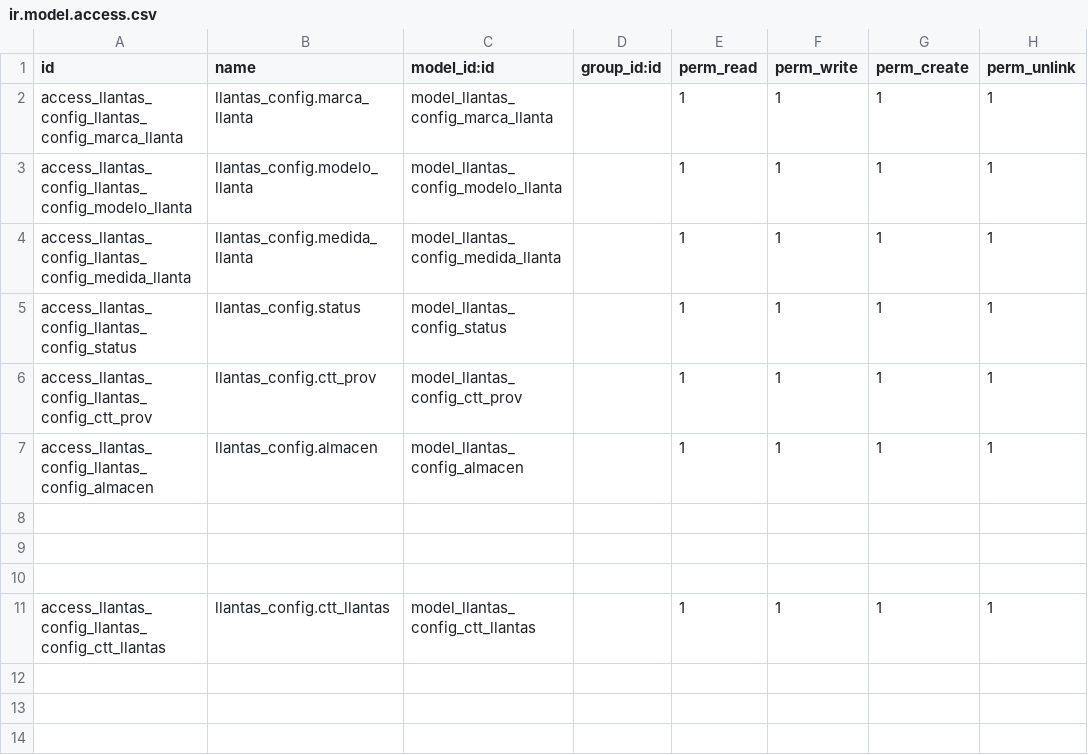
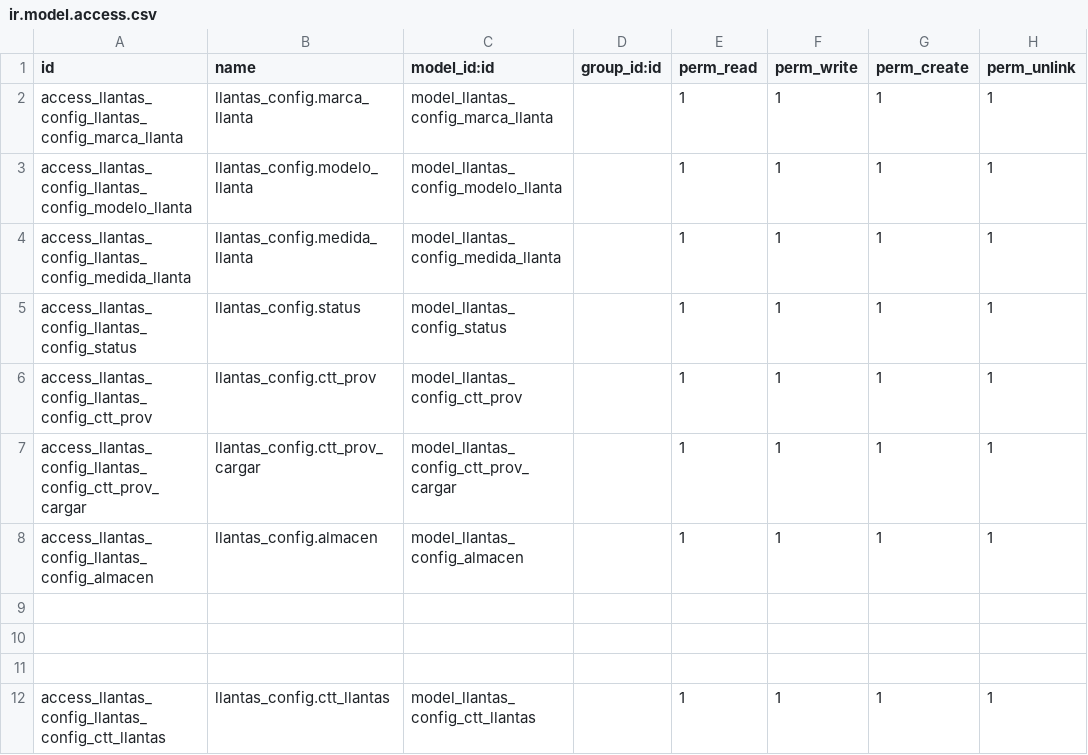
Before and after one commit to ctt-dev/invezomexico, a CSV file: llantas_config/security/ir.model.access.csv, drawn as a sheet.

Commit message:
[ADD] valores y vistas en llantas_config

```diff
--- a/llantas_config/security/ir.model.access.csv
+++ b/llantas_config/security/ir.model.access.csv
@@ -6,2 +6,3 @@ access_llantas_config_llantas_config_status,llantas_config.status,model_llantas_
 access_llantas_config_llantas_config_ctt_prov,llantas_config.ctt_prov,model_llantas_config_ctt_prov,,1,1,1,1
+access_llantas_config_llantas_config_ctt_prov_cargar,llantas_config.ctt_prov_cargar,model_llantas_config_ctt_prov_cargar,,1,1,1,1
 access_llantas_config_llantas_config_almacen,llantas_config.almacen,model_llantas_config_almacen,,1,1,1,1
```
Also changed, not shown: 6 other files.
